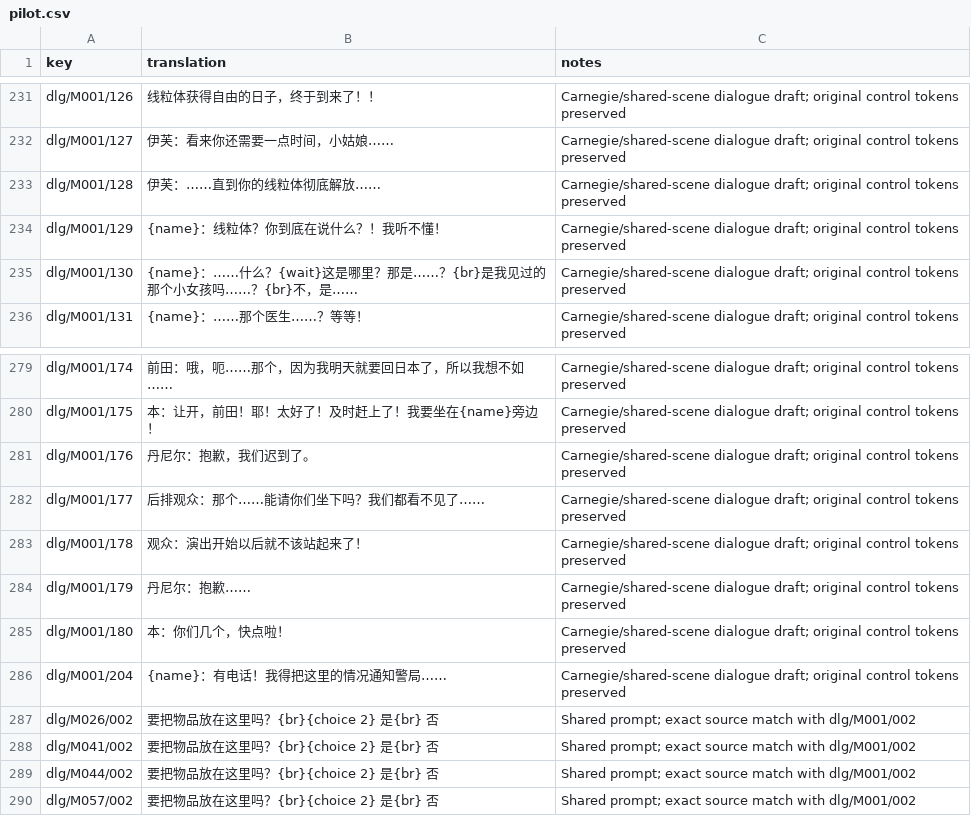
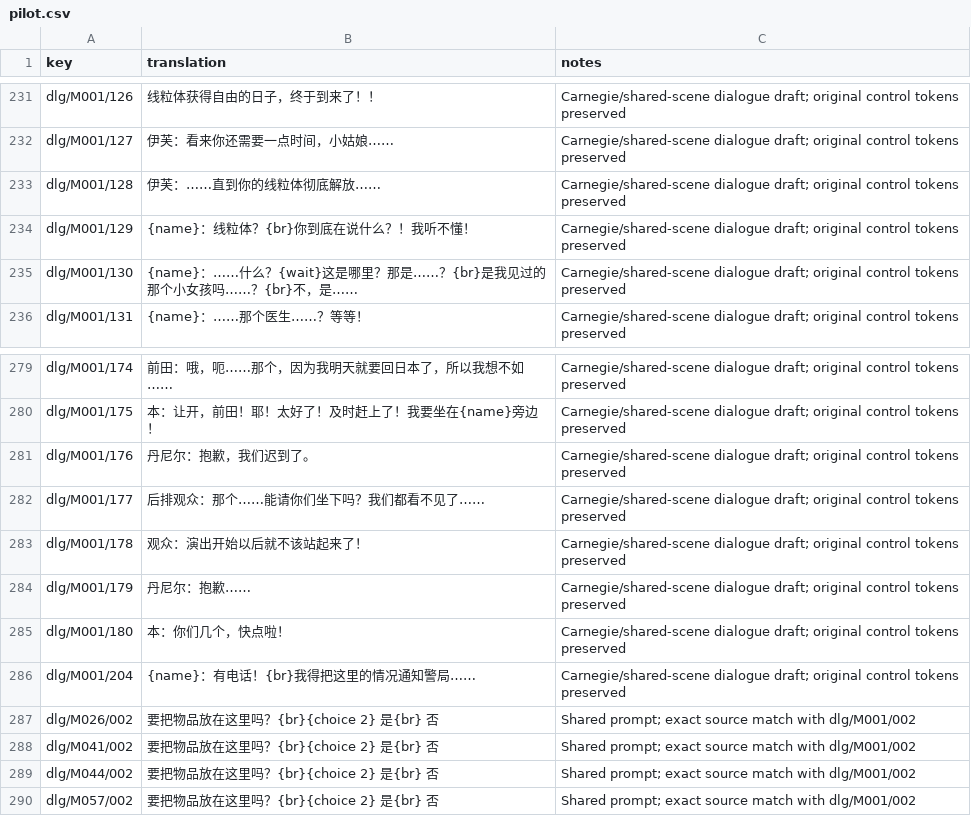
Before and after one commit to khasinski/parasite-eve-pc, a CSV file: localization/pilots/zh-Hans/pilot.csv, drawn as a sheet; only a part is shown, gaps mark what is left out; the diff covers the shown part only.

Commit message:
Keep Chinese preview dialogue inside the screen with long player names

```diff
--- a/localization/pilots/zh-Hans/pilot.csv
+++ b/localization/pilots/zh-Hans/pilot.csv
@@ -233,3 +233,3 @@ dlg/M001/127,伊芙：看来你还需要一点时间，小姑娘……,Carnegie/
 dlg/M001/128,伊芙：……直到你的线粒体彻底解放……,Carnegie/shared-scene dialogue draft; original control tokens preserved
-dlg/M001/129,{name}：线粒体？你到底在说什么？！我听不懂！,Carnegie/shared-scene dialogue draft; original control tokens preserved
+dlg/M001/129,{name}：线粒体？{br}你到底在说什么？！我听不懂！,Carnegie/shared-scene dialogue draft; original control tokens preserved
 dlg/M001/130,{name}：……什么？{wait}这是哪里？那是……？{br}是我见过的那个小女孩吗……？{br}不，是……,Carnegie/shared-scene dialogue draft; original control tokens preserved
@@ -285,3 +285,3 @@ dlg/M001/179,丹尼尔：抱歉……,Carnegie/shared-scene dialogue draft; orig
 dlg/M001/180,本：你们几个，快点啦！,Carnegie/shared-scene dialogue draft; original control tokens preserved
-dlg/M001/204,{name}：有电话！我得把这里的情况通知警局……,Carnegie/shared-scene dialogue draft; original control tokens preserved
+dlg/M001/204,{name}：有电话！{br}我得把这里的情况通知警局……,Carnegie/shared-scene dialogue draft; original control tokens preserved
 dlg/M026/002,要把物品放在这里吗？{br}{choice 2}    是{br}    否,Shared prompt; exact source match with dlg/M001/002
```
Also changed, not shown: 16 edited cells elsewhere in this file, 1 other file.
